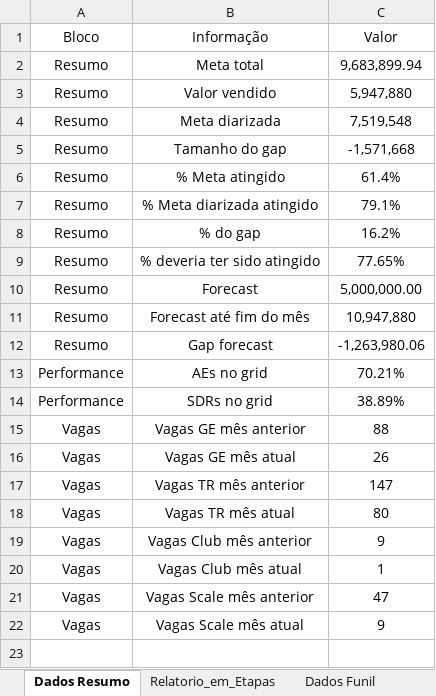
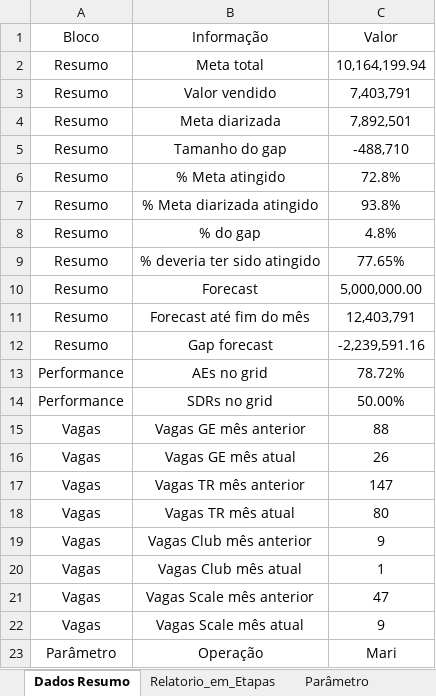
Before and after one commit to marcelohfms/n8n, an Excel workbook: relatorio_n8n.xlsx, sheet Dados Resumo, drawn as a sheet; values as stored, in another font and other column widths than the file's, no borders; charts and pictures not drawn; the diff names each change by its address in the sheet, - before the commit and + after, or states it on an @@ line.

```diff
--- a/relatorio_n8n.xlsx (sheet Dados Resumo)
+++ b/relatorio_n8n.xlsx (sheet Dados Resumo)
-C2 (Valor): 9,683,899.94
+C2 (Valor): 10,164,199.94
-C3 (Valor): 5,947,880
+C3 (Valor): 7,403,791
-C4 (Valor): 7,519,548
+C4 (Valor): 7,892,501
-C5 (Valor): -1,571,668
+C5 (Valor): -488,710
-C6 (Valor): 61.4%
+C6 (Valor): 72.8%
-C7 (Valor): 79.1%
+C7 (Valor): 93.8%
-C8 (Valor): 16.2%
+C8 (Valor): 4.8%
-C11 (Valor): 10,947,880
+C11 (Valor): 12,403,791
-C12 (Valor): -1,263,980.06
+C12 (Valor): -2,239,591.16
-C13 (Valor): 70.21%
+C13 (Valor): 78.72%
-C14 (Valor): 38.89%
+C14 (Valor): 50.00%
+row 23: Parâmetro | Operação | Mari
```
Also changed, not shown: sheet Dados Funil PV, sheet Relatorio_em_Etapas, sheet Dados Funil, other sheet tabs, formulas that keep their value.
